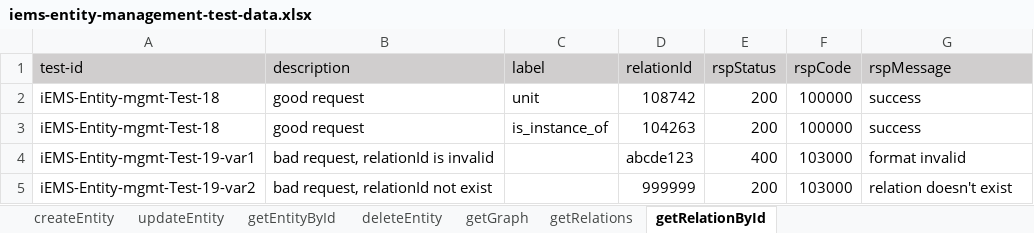
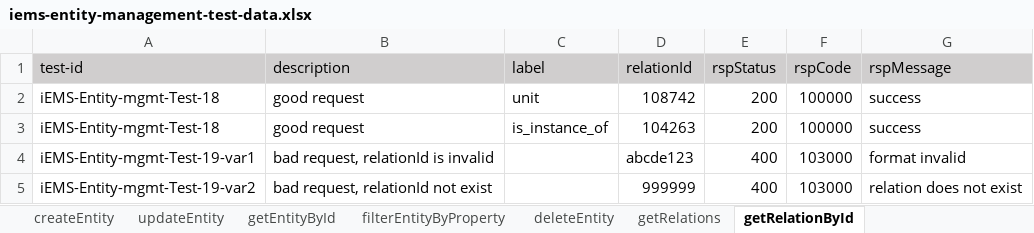
Before and after one commit to shaowenhao/performance-monitoring, an Excel workbook: src/main/resources/test-data-xls/iems-entity-management-test-data.xlsx, sheet getRelationById, drawn as a sheet; values as stored, in another font and other column widths than the file's, no borders; the diff names each change by its address in the sheet, - before the commit and + after, or states it on an @@ line.

```diff
--- a/src/main/resources/test-data-xls/iems-entity-management-test-data.xlsx (sheet getRelationById)
+++ b/src/main/resources/test-data-xls/iems-entity-management-test-data.xlsx (sheet getRelationById)
-sheet tab: getGraph
+sheet tab: filterEntityByProperty
-E5 (rspStatus): 200
+E5 (rspStatus): 400
-G5 (rspMessage): relation doesn't exist
+G5 (rspMessage): relation does not exist
```
Also changed, not shown: sheet updateEntity, sheet getEntityById, sheet deleteEntity, 3 other files.
